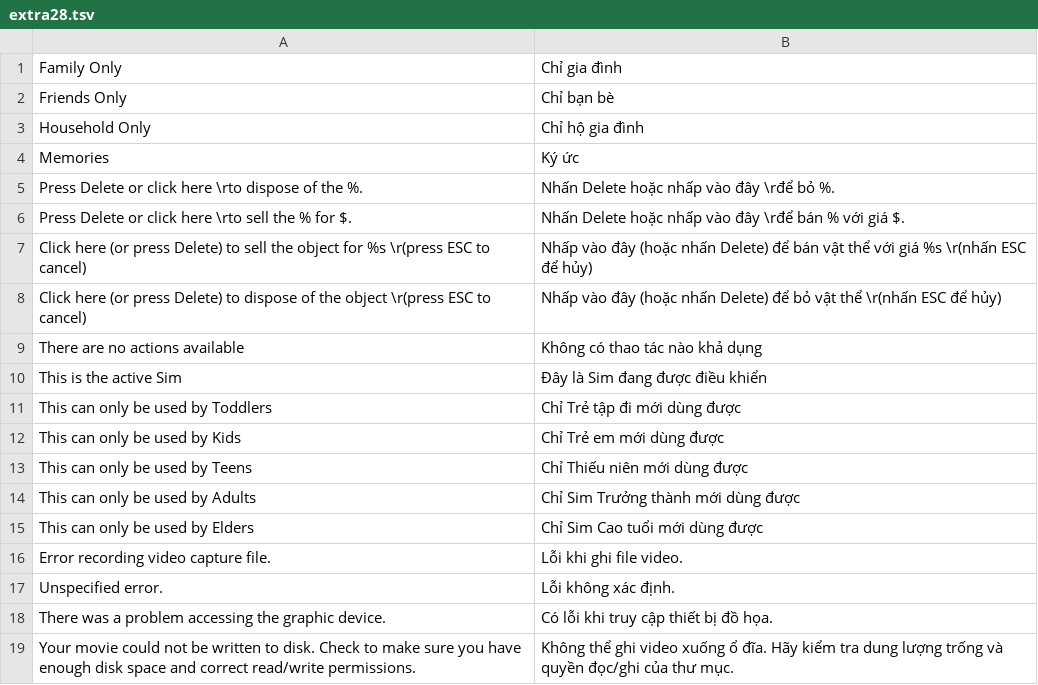
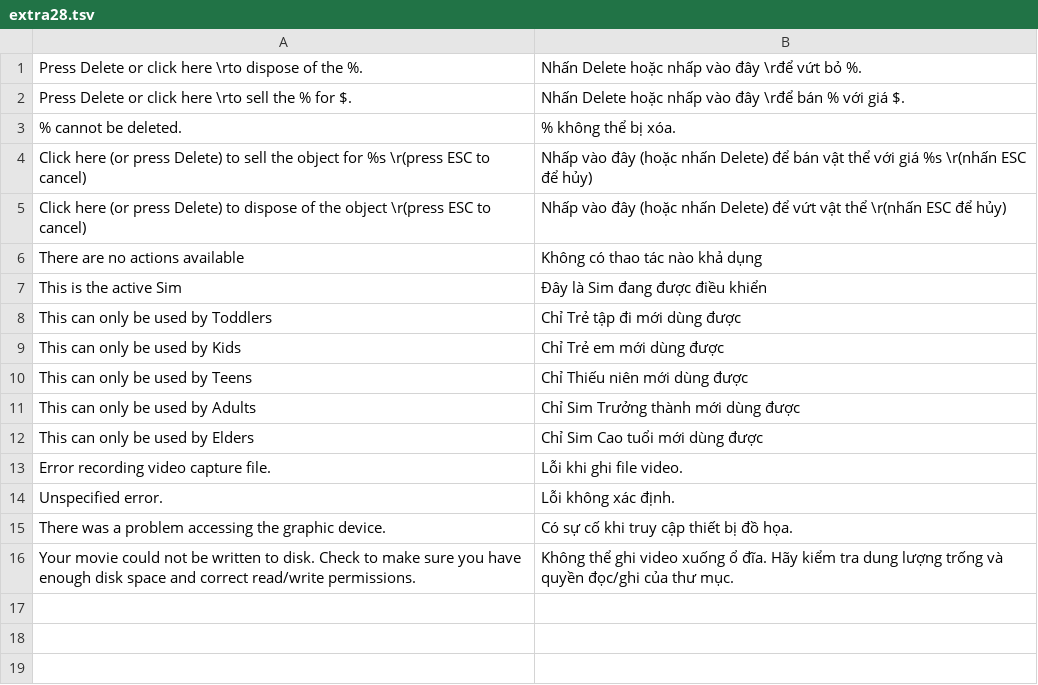
Before and after one commit to RVTGMzz/TSCTW-VH, a TSV file: translations/extra28.tsv, drawn as a sheet.

Commit message:
translation: add sell-delete and capture error TSV batch

```diff
--- a/translations/extra28.tsv
+++ b/translations/extra28.tsv
@@ -1,9 +1,6 @@
-Family Only	Chỉ gia đình
-Friends Only	Chỉ bạn bè
-Household Only	Chỉ hộ gia đình
-Memories	Ký ức
-Press Delete or click here \rto dispose of the %.	Nhấn Delete hoặc nhấp vào đây \rđể bỏ %.
+Press Delete or click here \rto dispose of the %.	Nhấn Delete hoặc nhấp vào đây \rđể vứt bỏ %.
 Press Delete or click here \rto sell the % for $.	Nhấn Delete hoặc nhấp vào đây \rđể bán % với giá $.
+% cannot be deleted.	% không thể bị xóa.
 Click here (or press Delete) to sell the object for %s \r(press ESC to cancel)	Nhấp vào đây (hoặc nhấn Delete) để bán vật thể với giá %s \r(nhấn ESC để hủy)
-Click here (or press Delete) to dispose of the object \r(press ESC to cancel)	Nhấp vào đây (hoặc nhấn Delete) để bỏ vật thể \r(nhấn ESC để hủy)
+Click here (or press Delete) to dispose of the object \r(press ESC to cancel)	Nhấp vào đây (hoặc nhấn Delete) để vứt vật thể \r(nhấn ESC để hủy)
 There are no actions available	Không có thao tác nào khả dụng
@@ -17,3 +14,3 @@ Error recording video capture file.	Lỗi khi ghi file video.
 Unspecified error.	Lỗi không xác định.
-There was a problem accessing the graphic device.	Có lỗi khi truy cập thiết bị đồ họa.
+There was a problem accessing the graphic device.	Có sự cố khi truy cập thiết bị đồ họa.
 Your movie could not be written to disk. Check to make sure you have enough disk space and correct read/write permissions.	Không thể ghi video xuống ổ đĩa. Hãy kiểm tra dung lượng trống và quyền đọc/ghi của thư mục.
```
